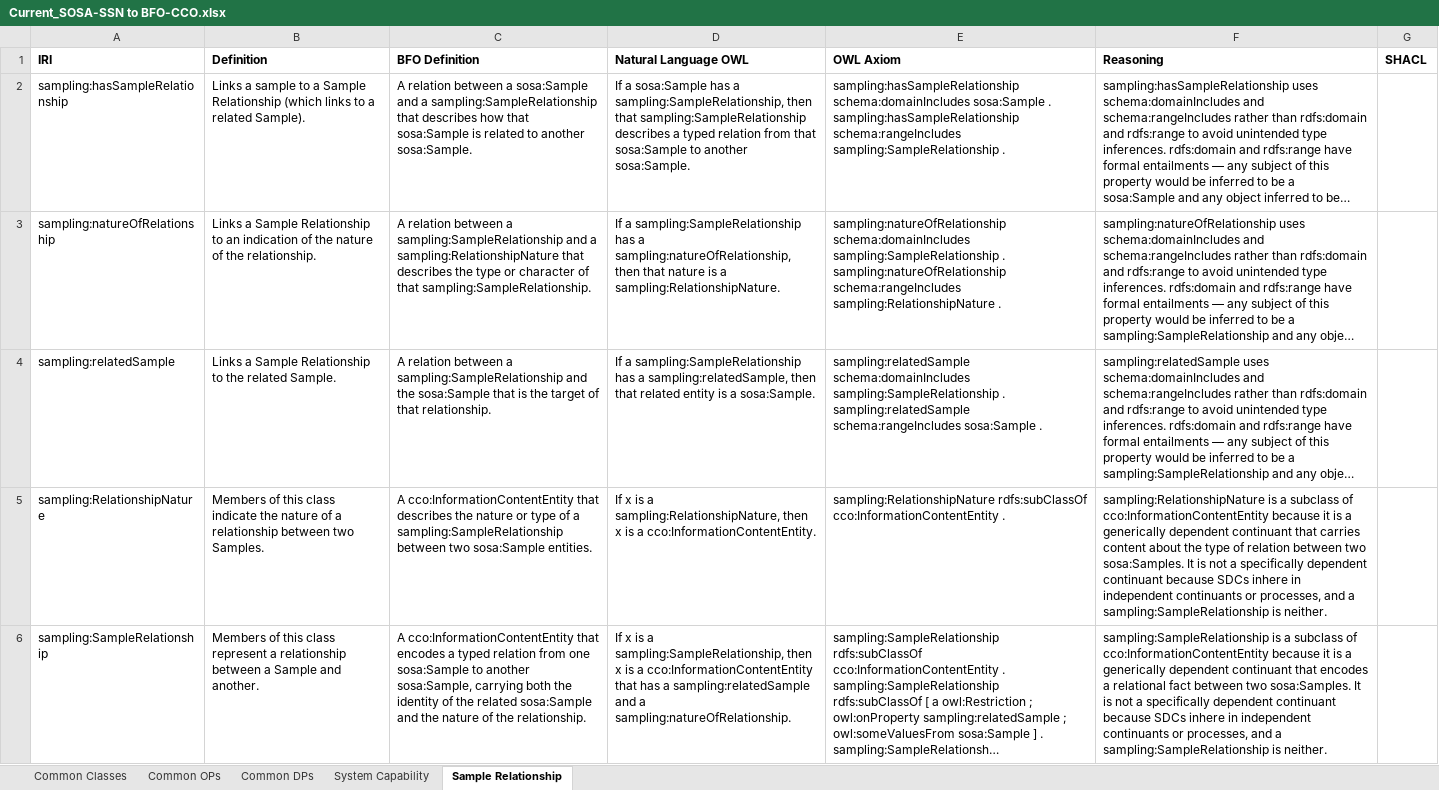
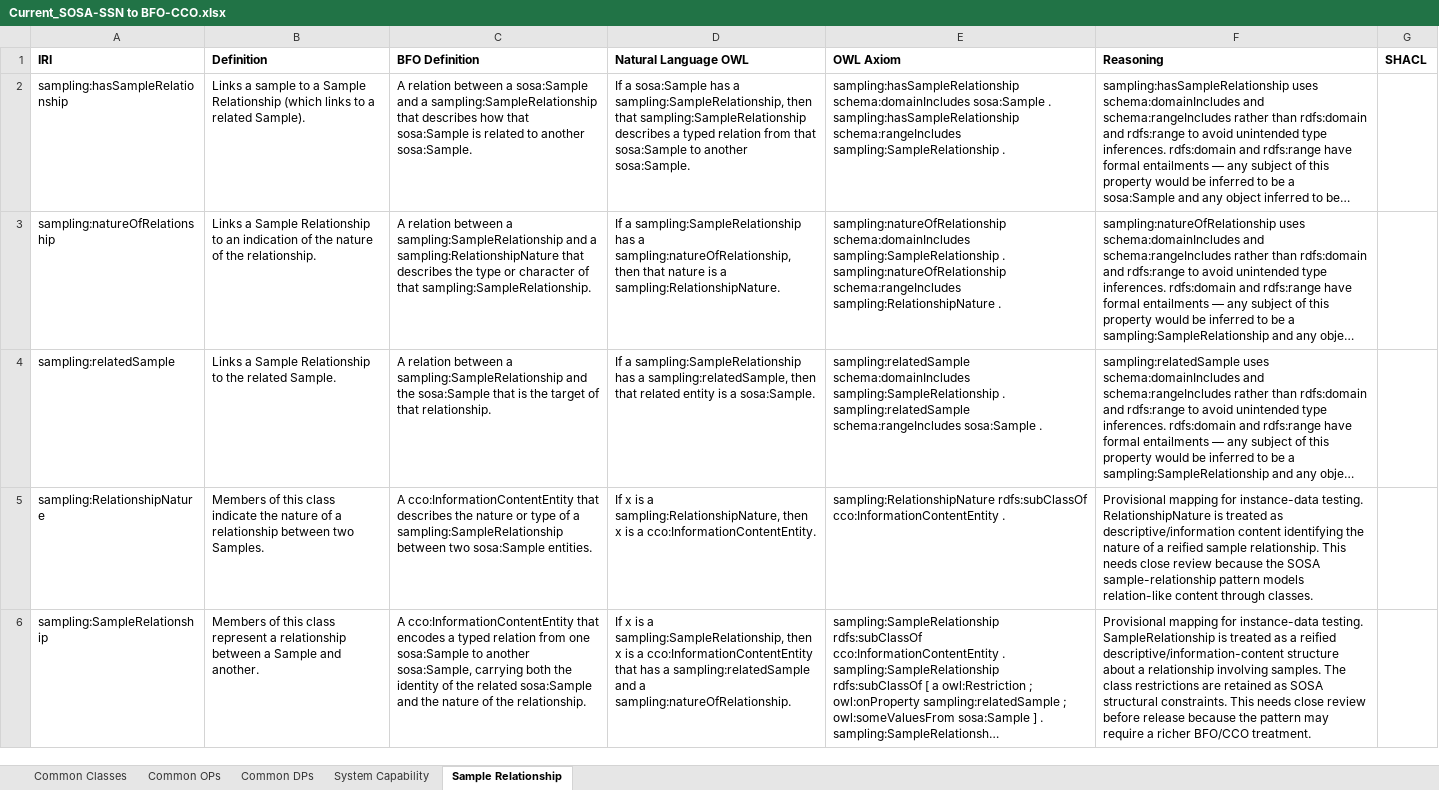
Before and after one commit to BFO-Mappings/SSN-to-BFO, an Excel workbook: Current_SOSA-SSN to BFO-CCO.xlsx, sheet Sample Relationship, drawn as a sheet; long unchanged cells end in …; values as stored, in another font and other column widths than the file's, no borders; the diff names each change by its address in the sheet, - before the commit and + after, or states it on an @@ line.

Commit message:
Add provisional sample relationship mappings

```diff
--- a/Current_SOSA-SSN to BFO-CCO.xlsx (sheet Sample Relationship)
+++ b/Current_SOSA-SSN to BFO-CCO.xlsx (sheet Sample Relationship)
-F5 (Reasoning): sampling:RelationshipNature is a subclass of cco:InformationContentEntity because it is a generically dependent continuant that carries content about the type of relation between two sosa:Samples. It is not a specifically dependent continuant because SDCs inhere in independent continuants or processes, and a sampling:SampleRelationship is neither.
+F5 (Reasoning): Provisional mapping for instance-data testing. RelationshipNature is treated as descriptive/information content identifying the nature of a reified sample relationship. This needs close review because the SOSA sample-relationship pattern models relation-like content through classes.
-F6 (Reasoning): sampling:SampleRelationship is a subclass of cco:InformationContentEntity because it is a generically dependent continuant that encodes a relational fact between two sosa:Samples. It is not a specifically dependent continuant because SDCs inhere in independent continuants or processes, and a sampling:SampleRelationship is neither.
+F6 (Reasoning): Provisional mapping for instance-data testing. SampleRelationship is treated as a reified descriptive/information-content structure about a relationship involving samples. The class restrictions are retained as SOSA structural constraints. This needs close review before release because the pattern may require a richer BFO/CCO treatment.
```
Also changed, not shown: 6 other files.
